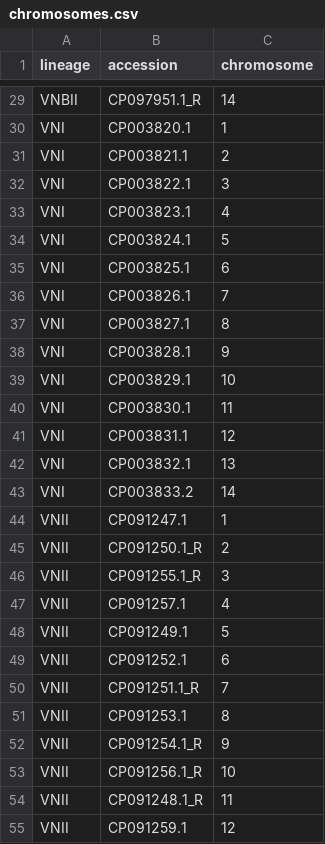
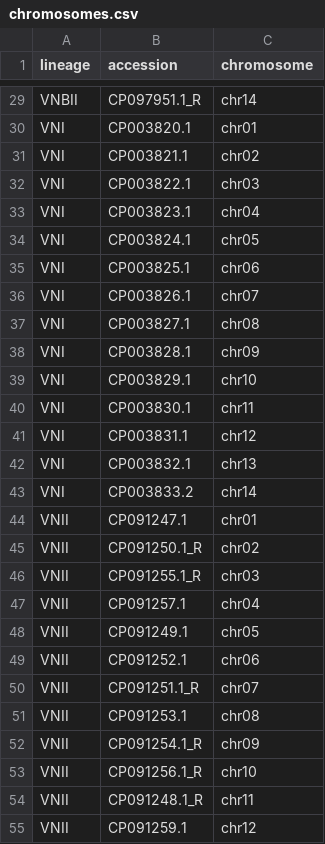
Before and after one commit to magwenelab/WeavePop_Cneoformans, a CSV file: Crypto_Desjardins/config/chromosomes.csv, drawn as a sheet; only a part is shown, gaps mark what is left out; the diff covers the shown part only; the diff names each change by its address in the sheet, - before the commit and + after, or states it on an @@ line.

```diff
--- a/Crypto_Desjardins/config/chromosomes.csv
+++ b/Crypto_Desjardins/config/chromosomes.csv
-C29 (chromosome): 14
+C29 (chromosome): chr14
-C30 (chromosome): 1
+C30 (chromosome): chr01
-C31 (chromosome): 2
+C31 (chromosome): chr02
-C32 (chromosome): 3
+C32 (chromosome): chr03
-C33 (chromosome): 4
+C33 (chromosome): chr04
-C34 (chromosome): 5
+C34 (chromosome): chr05
-C35 (chromosome): 6
+C35 (chromosome): chr06
-C36 (chromosome): 7
+C36 (chromosome): chr07
-C37 (chromosome): 8
+C37 (chromosome): chr08
-C38 (chromosome): 9
+C38 (chromosome): chr09
-C39 (chromosome): 10
+C39 (chromosome): chr10
-C40 (chromosome): 11
+C40 (chromosome): chr11
-C41 (chromosome): 12
+C41 (chromosome): chr12
-C42 (chromosome): 13
+C42 (chromosome): chr13
-C43 (chromosome): 14
+C43 (chromosome): chr14
-C44 (chromosome): 1
+C44 (chromosome): chr01
-C45 (chromosome): 2
+C45 (chromosome): chr02
-C46 (chromosome): 3
+C46 (chromosome): chr03
-C47 (chromosome): 4
+C47 (chromosome): chr04
-C48 (chromosome): 5
+C48 (chromosome): chr05
-C49 (chromosome): 6
+C49 (chromosome): chr06
-C50 (chromosome): 7
+C50 (chromosome): chr07
-C51 (chromosome): 8
+C51 (chromosome): chr08
-C52 (chromosome): 9
+C52 (chromosome): chr09
-C53 (chromosome): 10
+C53 (chromosome): chr10
-C54 (chromosome): 11
+C54 (chromosome): chr11
-C55 (chromosome): 12
+C55 (chromosome): chr12
```
Also changed, not shown: 29 edited cells elsewhere in this file, Crypto_Ashton/config/chromosomes.csv, 45 other files.
